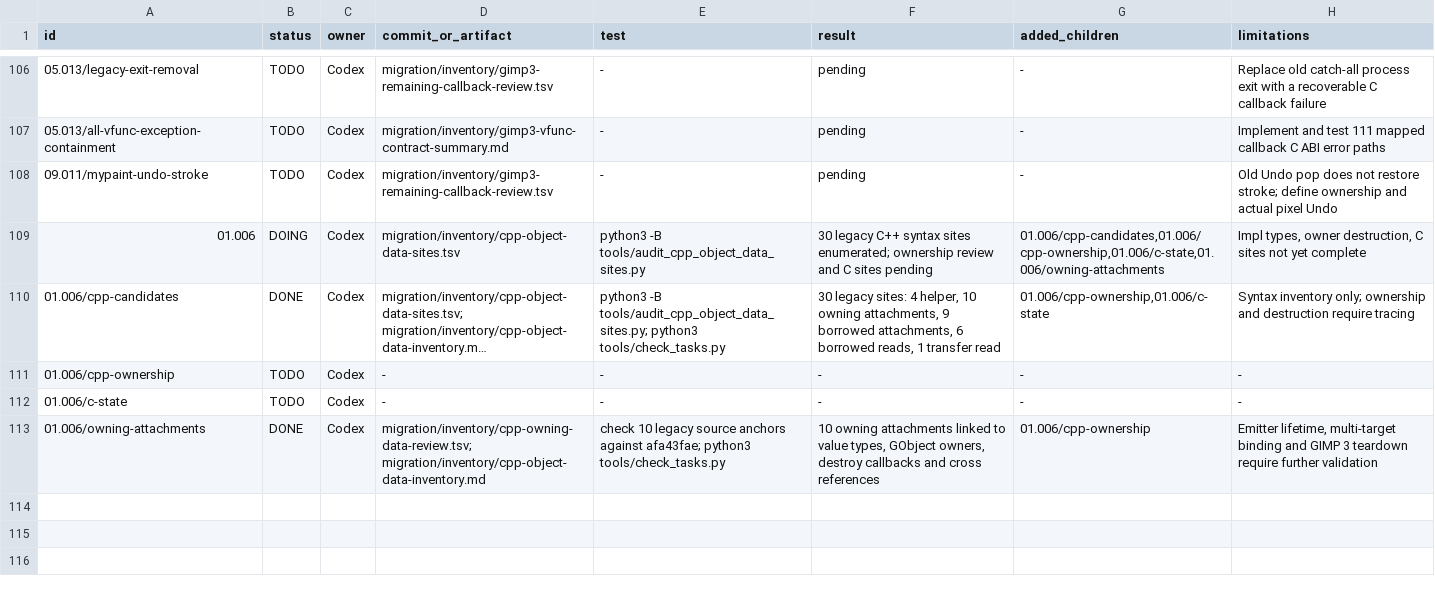
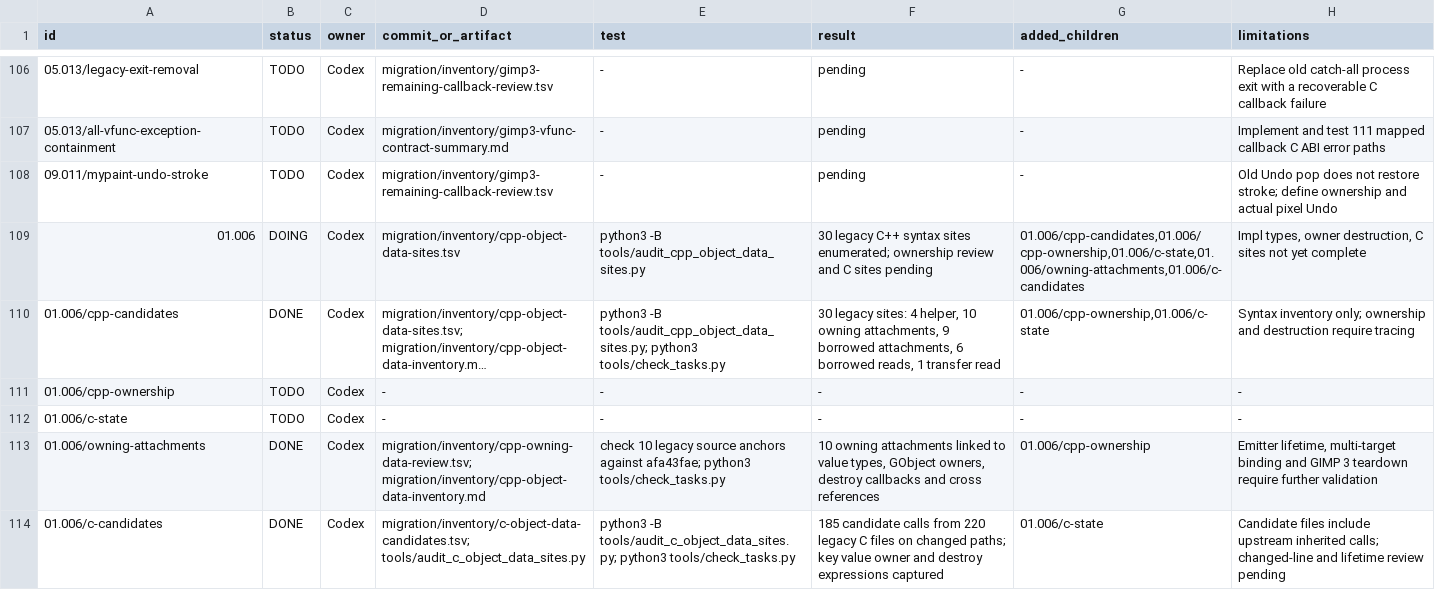
Before and after one commit to seagetch/gimp-painter, a TSV file: migration/progress.tsv, drawn as a sheet; only a part is shown, gaps mark what is left out; long unchanged cells end in …; the diff names each change by its address in the sheet, - before the commit and + after, or states it on an @@ line.

Commit message:
Enumerate C object data candidates

```diff
--- a/migration/progress.tsv
+++ b/migration/progress.tsv
-G109 (added_children): 01.006/cpp-candidates,01.006/cpp-ownership,01.006/c-state,01.006/owning-attachments
+G109 (added_children): 01.006/cpp-candidates,01.006/cpp-ownership,01.006/c-state,01.006/owning-attachments,01.006/c-candidates
+row 114: 01.006/c-candidates | DONE | Codex | migration/inventory/c-object-data-candidates.tsv; tools/audit_c_object_data_sites.py | python3 -B tools/audit_c_object_data_sites.py; python3 tools/check_tasks.py | 185 candidate calls from 220 legacy C files on changed paths; key value owner and destroy expressions captured | 01.006/c-state | Candidate files include upstream inherited calls; changed-line and lifetime review pending
```
Also changed, not shown: 4 other files.
